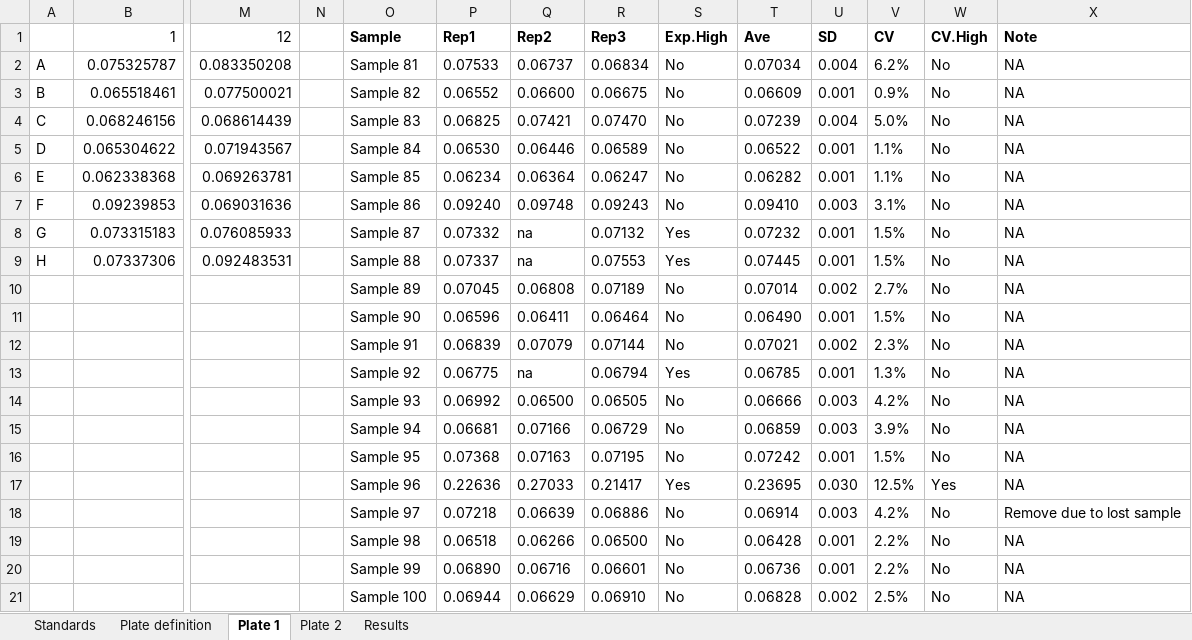
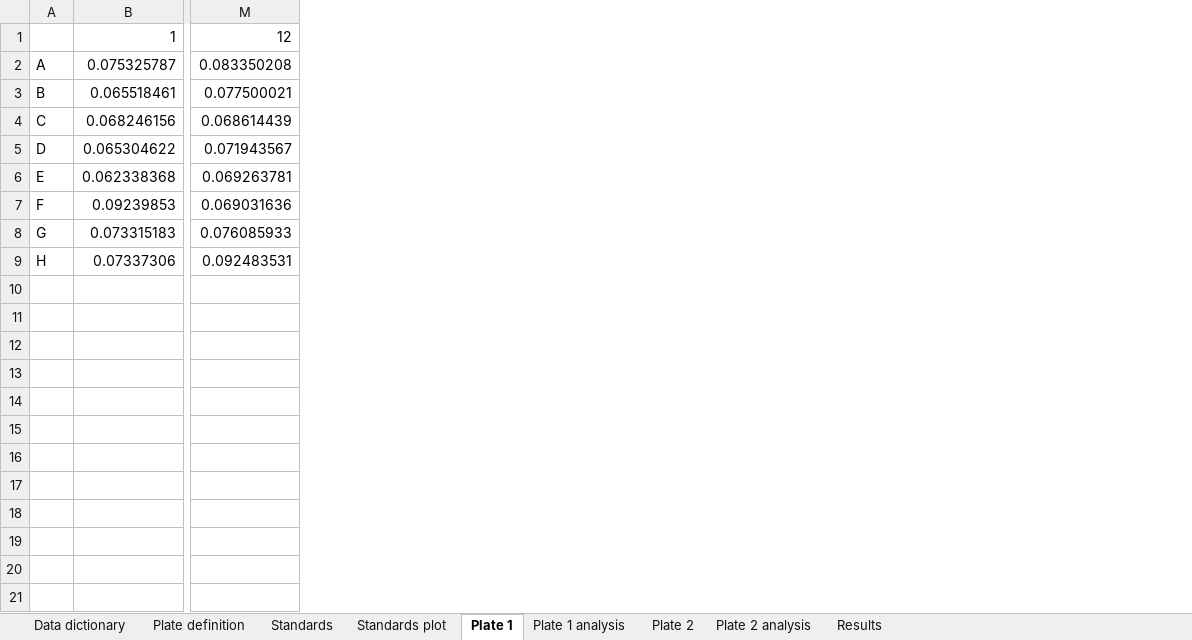
Before and after one commit to carpentries-incubator/life-sciences-workshop, an Excel workbook: data/improved-data-for-exercise-01.xlsx, sheet Plate 1, drawn as a sheet; only a part is shown, gaps mark what is left out; values as stored, in another font and other column widths than the file's, no borders; conditional formats not drawn; rows hold the shown columns only; the diff covers the shown part only; the diff names each change by its address in the sheet, - before the commit and + after, or states it on an @@ line.

```diff
--- a/data/improved-data-for-exercise-01.xlsx (sheet Plate 1)
+++ b/data/improved-data-for-exercise-01.xlsx (sheet Plate 1)
+sheet tab: Data dictionary
+sheet tab: Standards plot
+sheet tab: Plate 1 analysis
+sheet tab: Plate 2 analysis
@@ sheet tab order changed: Data dictionary | Plate definition | Standards | Standards plot | Plate 1 | Plate 1 analysis | Plate 2 | Plate 2 analysis | Results @@
-column N, empty
-column O, rows 1-9: Sample | Sample 81 | Sample 82 | Sample 83 | Sample 84 | Sample 85 | Sample 86 | Sample 87 | Sample 88
-column P, rows 1-9: Rep1 | 0.07533 | 0.06552 | 0.06825 | 0.06530 | 0.06234 | 0.09240 | 0.07332 | 0.07337
-column Q, rows 1-9: Rep2 | 0.06737 | 0.06600 | 0.07421 | 0.06446 | 0.06364 | 0.09748 | na | na
-column R, rows 1-9: Rep3 | 0.06834 | 0.06675 | 0.07470 | 0.06589 | 0.06247 | 0.09243 | 0.07132 | 0.07553
-column S, rows 1-9: Exp.High | No | No | No | No | No | No | Yes | Yes
-column T, rows 1-9: Ave | 0.07034 | 0.06609 | 0.07239 | 0.06522 | 0.06282 | 0.09410 | 0.07232 | 0.07445
-column U, rows 1-9: SD | 0.004 | 0.001 | 0.004 | 0.001 | 0.001 | 0.003 | 0.001 | 0.001
-column V, rows 1-9: CV | 6.2% | 0.9% | 5.0% | 1.1% | 1.1% | 3.1% | 1.5% | 1.5%
-column W, rows 1-9: CV.High | No | No | No | No | No | No | No | No
-column X, rows 1-9: Note | NA | NA | NA | NA | NA | NA | NA | NA
-row 10:  |  |  |  | Sample 89 | 0.07045 | 0.06808 | 0.07189 | No | 0.07014 | 0.002 | 2.7% | No | NA
-row 11:  |  |  |  | Sample 90 | 0.06596 | 0.06411 | 0.06464 | No | 0.06490 | 0.001 | 1.5% | No | NA
-row 12:  |  |  |  | Sample 91 | 0.06839 | 0.07079 | 0.07144 | No | 0.07021 | 0.002 | 2.3% | No | NA
-row 13:  |  |  |  | Sample 92 | 0.06775 | na | 0.06794 | Yes | 0.06785 | 0.001 | 1.3% | No | NA
-row 14:  |  |  |  | Sample 93 | 0.06992 | 0.06500 | 0.06505 | No | 0.06666 | 0.003 | 4.2% | No | NA
-row 15:  |  |  |  | Sample 94 | 0.06681 | 0.07166 | 0.06729 | No | 0.06859 | 0.003 | 3.9% | No | NA
-row 16:  |  |  |  | Sample 95 | 0.07368 | 0.07163 | 0.07195 | No | 0.07242 | 0.001 | 1.5% | No | NA
-row 17:  |  |  |  | Sample 96 | 0.22636 | 0.27033 | 0.21417 | Yes | 0.23695 | 0.030 | 12.5% | Yes | NA
-row 18:  |  |  |  | Sample 97 | 0.07218 | 0.06639 | 0.06886 | No | 0.06914 | 0.003 | 4.2% | No | Remove due to lost sample
-row 19:  |  |  |  | Sample 98 | 0.06518 | 0.06266 | 0.06500 | No | 0.06428 | 0.001 | 2.2% | No | NA
-row 20:  |  |  |  | Sample 99 | 0.06890 | 0.06716 | 0.06601 | No | 0.06736 | 0.001 | 2.2% | No | NA
-row 21:  |  |  |  | Sample 100 | 0.06944 | 0.06629 | 0.06910 | No | 0.06828 | 0.002 | 2.5% | No | NA
```
Also changed, not shown: 12 removed rows elsewhere in this sheet, sheet Results, sheet Plate 2, charts or pictures, data/manual-data-example-01.xlsx, 31 other files.
